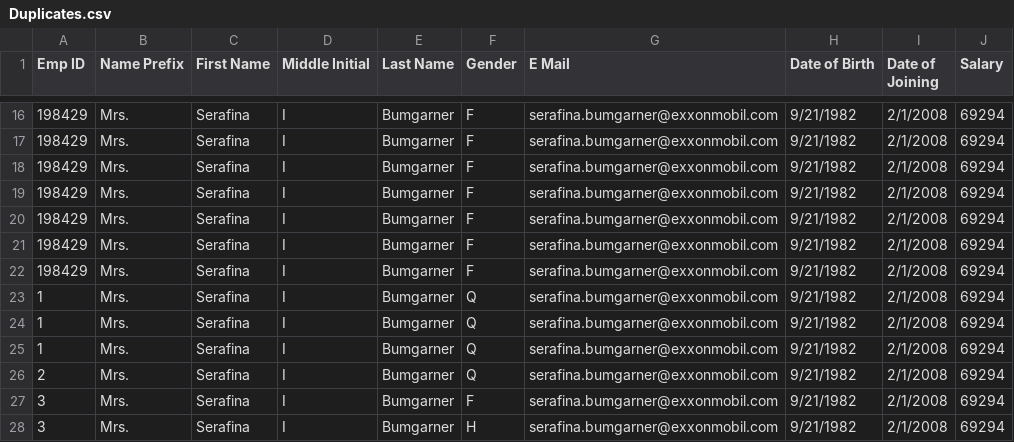
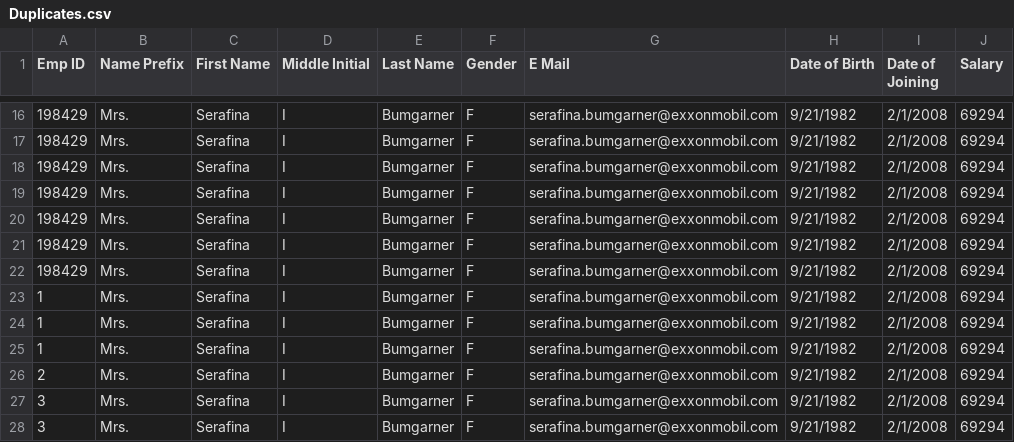
Before and after one commit to C-Platts/EmployeeProject, a CSV file: target/test-classes/Duplicates.csv, drawn as a sheet; only a part is shown, gaps mark what is left out.

Commit message:
Requirements are to filter solely based on Employee ID. Changed filering and test cases to match that

```diff
--- a/target/test-classes/Duplicates.csv
+++ b/target/test-classes/Duplicates.csv
@@ -22,7 +22,7 @@ Emp ID,Name Prefix,First Name,Middle Initial,Last Name,Gender,E Mail,Date of Bir
 198429,Mrs.,Serafina,I,Bumgarner,F,serafina.bumgarner@exxonmobil.com,9/21/1982,2/1/2008,69294
-1,Mrs.,Serafina,I,Bumgarner,Q,serafina.bumgarner@exxonmobil.com,9/21/1982,2/1/2008,69294
-1,Mrs.,Serafina,I,Bumgarner,Q,serafina.bumgarner@exxonmobil.com,9/21/1982,2/1/2008,69294
-1,Mrs.,Serafina,I,Bumgarner,Q,serafina.bumgarner@exxonmobil.com,9/21/1982,2/1/2008,69294
-2,Mrs.,Serafina,I,Bumgarner,Q,serafina.bumgarner@exxonmobil.com,9/21/1982,2/1/2008,69294
+1,Mrs.,Serafina,I,Bumgarner,F,serafina.bumgarner@exxonmobil.com,9/21/1982,2/1/2008,69294
+1,Mrs.,Serafina,I,Bumgarner,F,serafina.bumgarner@exxonmobil.com,9/21/1982,2/1/2008,69294
+1,Mrs.,Serafina,I,Bumgarner,F,serafina.bumgarner@exxonmobil.com,9/21/1982,2/1/2008,69294
+2,Mrs.,Serafina,I,Bumgarner,F,serafina.bumgarner@exxonmobil.com,9/21/1982,2/1/2008,69294
 3,Mrs.,Serafina,I,Bumgarner,F,serafina.bumgarner@exxonmobil.com,9/21/1982,2/1/2008,69294
-3,Mrs.,Serafina,I,Bumgarner,H,serafina.bumgarner@exxonmobil.com,9/21/1982,2/1/2008,69294
+3,Mrs.,Serafina,I,Bumgarner,F,serafina.bumgarner@exxonmobil.com,9/21/1982,2/1/2008,69294
```
Also changed, not shown: target/test-classes/InvalidRecords.csv, 8 other files.
